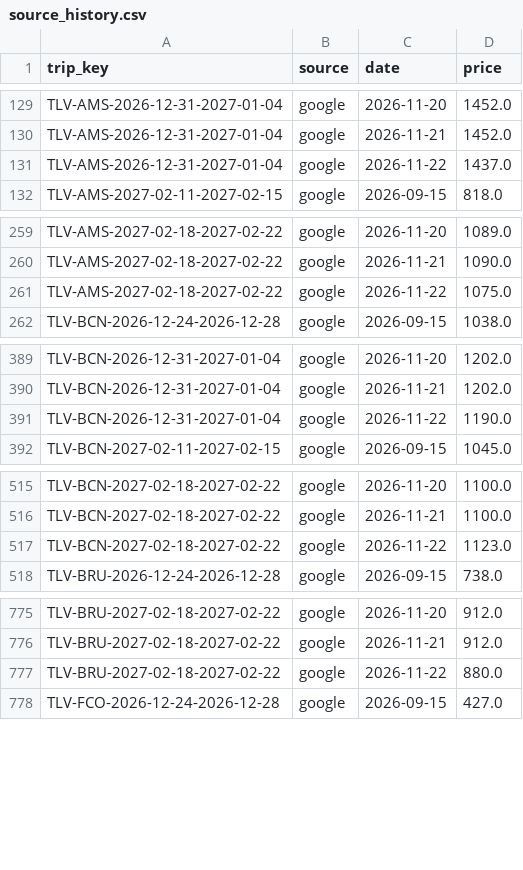
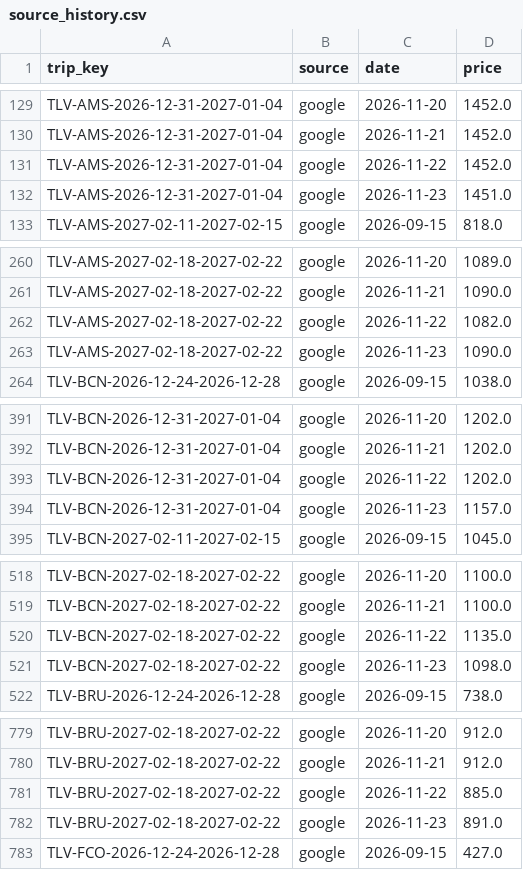
Before and after one commit to tal-meshali/flight-tracker, a CSV file: data/source_history.csv, drawn as a sheet; only a part is shown, gaps mark what is left out; the diff covers the shown part only.

```diff
--- a/data/source_history.csv
+++ b/data/source_history.csv
@@ -130,3 +130,4 @@ TLV-AMS-2026-12-31-2027-01-04,google,2026-11-20,1452.0
 TLV-AMS-2026-12-31-2027-01-04,google,2026-11-21,1452.0
-TLV-AMS-2026-12-31-2027-01-04,google,2026-11-22,1437.0
+TLV-AMS-2026-12-31-2027-01-04,google,2026-11-22,1452.0
+TLV-AMS-2026-12-31-2027-01-04,google,2026-11-23,1451.0
 TLV-AMS-2027-02-11-2027-02-15,google,2026-09-15,818.0
@@ -260,3 +261,4 @@ TLV-AMS-2027-02-18-2027-02-22,google,2026-11-20,1089.0
 TLV-AMS-2027-02-18-2027-02-22,google,2026-11-21,1090.0
-TLV-AMS-2027-02-18-2027-02-22,google,2026-11-22,1075.0
+TLV-AMS-2027-02-18-2027-02-22,google,2026-11-22,1082.0
+TLV-AMS-2027-02-18-2027-02-22,google,2026-11-23,1090.0
 TLV-BCN-2026-12-24-2026-12-28,google,2026-09-15,1038.0
@@ -390,3 +392,4 @@ TLV-BCN-2026-12-31-2027-01-04,google,2026-11-20,1202.0
 TLV-BCN-2026-12-31-2027-01-04,google,2026-11-21,1202.0
-TLV-BCN-2026-12-31-2027-01-04,google,2026-11-22,1190.0
+TLV-BCN-2026-12-31-2027-01-04,google,2026-11-22,1202.0
+TLV-BCN-2026-12-31-2027-01-04,google,2026-11-23,1157.0
 TLV-BCN-2027-02-11-2027-02-15,google,2026-09-15,1045.0
@@ -516,3 +519,4 @@ TLV-BCN-2027-02-18-2027-02-22,google,2026-11-20,1100.0
 TLV-BCN-2027-02-18-2027-02-22,google,2026-11-21,1100.0
-TLV-BCN-2027-02-18-2027-02-22,google,2026-11-22,1123.0
+TLV-BCN-2027-02-18-2027-02-22,google,2026-11-22,1135.0
+TLV-BCN-2027-02-18-2027-02-22,google,2026-11-23,1098.0
 TLV-BRU-2026-12-24-2026-12-28,google,2026-09-15,738.0
@@ -776,3 +780,4 @@ TLV-BRU-2027-02-18-2027-02-22,google,2026-11-20,912.0
 TLV-BRU-2027-02-18-2027-02-22,google,2026-11-21,912.0
-TLV-BRU-2027-02-18-2027-02-22,google,2026-11-22,880.0
+TLV-BRU-2027-02-18-2027-02-22,google,2026-11-22,885.0
+TLV-BRU-2027-02-18-2027-02-22,google,2026-11-23,891.0
 TLV-FCO-2026-12-24-2026-12-28,google,2026-09-15,427.0
```
Also changed, not shown: 1 added row and 5 edited cells elsewhere in this file, data/observations.csv, 18 other files.
